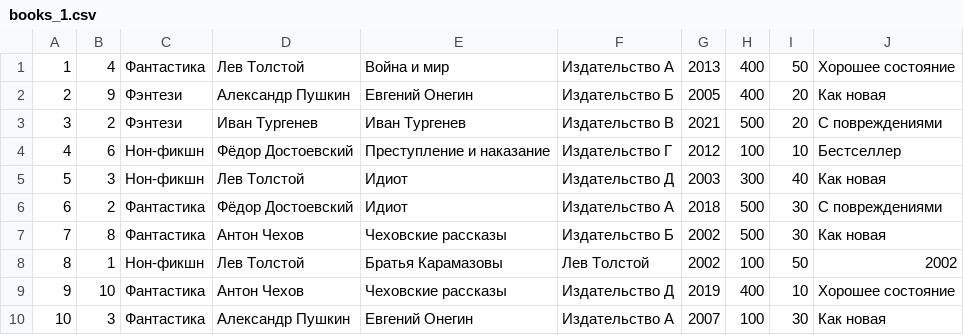
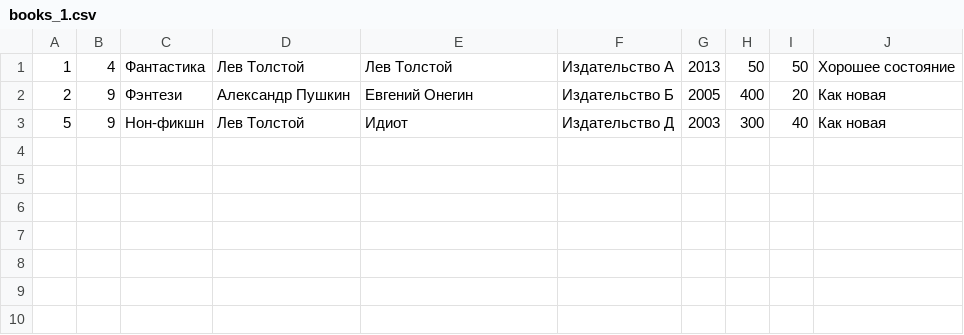
Before and after one commit to mamam111a/2-year_coursework_server, a CSV file: books/books_1.csv, drawn as a sheet.

```diff
--- a/books/books_1.csv
+++ b/books/books_1.csv
@@ -1,10 +1,3 @@
-1;4;Фантастика;Лев Толстой;Война и мир;Издательство А;2013;400;50;Хорошее состояние
+1;4;Фантастика;Лев Толстой;Лев Толстой;Издательство А;2013;50;50;Хорошее состояние
 2;9;Фэнтези;Александр Пушкин;Евгений Онегин;Издательство Б;2005;400;20;Как новая
-3;2;Фэнтези;Иван Тургенев;Иван Тургенев;Издательство В;2021;500;20;С повреждениями
-4;6;Нон-фикшн;Фёдор Достоевский;Преступление и наказание;Издательство Г;2012;100;10;Бестселлер
-5;3;Нон-фикшн;Лев Толстой;Идиот;Издательство Д;2003;300;40;Как новая
-6;2;Фантастика;Фёдор Достоевский;Идиот;Издательство А;2018;500;30;С повреждениями
-7;8;Фантастика;Антон Чехов;Чеховские рассказы;Издательство Б;2002;500;30;Как новая
-8;1;Нон-фикшн;Лев Толстой;Братья Карамазовы;Лев Толстой;2002;100;50;2002
-9;10;Фантастика;Антон Чехов;Чеховские рассказы;Издательство Д;2019;400;10;Хорошее состояние
-10;3;Фантастика;Александр Пушкин;Евгений Онегин;Издательство А;2007;100;30;Как новая
+5;9;Нон-фикшн;Лев Толстой;Идиот;Издательство Д;2003;300;40;Как новая
```
Also changed, not shown: shops/shops_1.csv, 7 other files.
